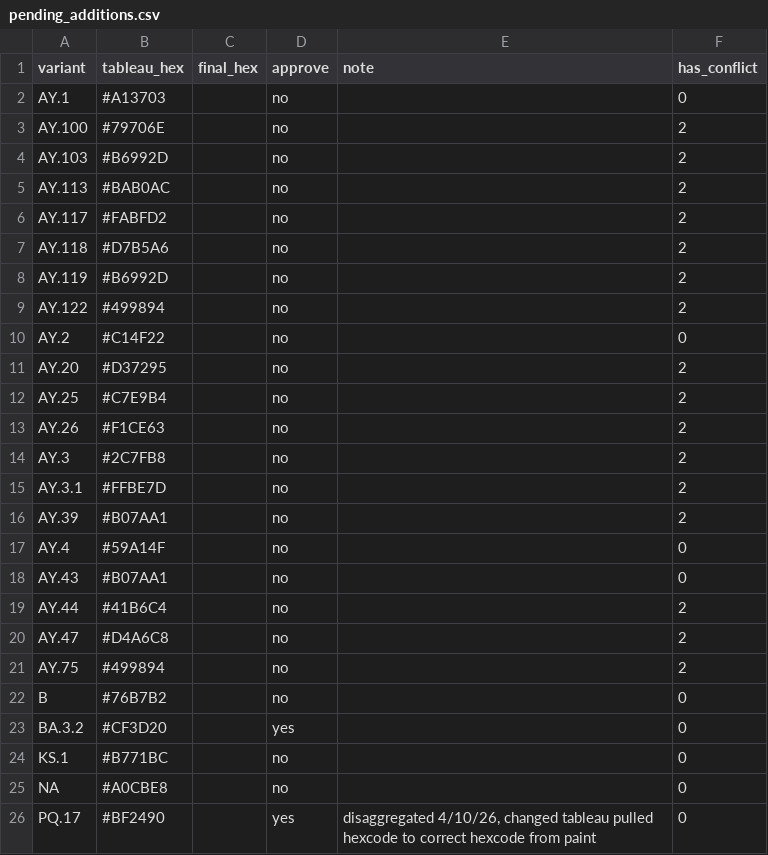
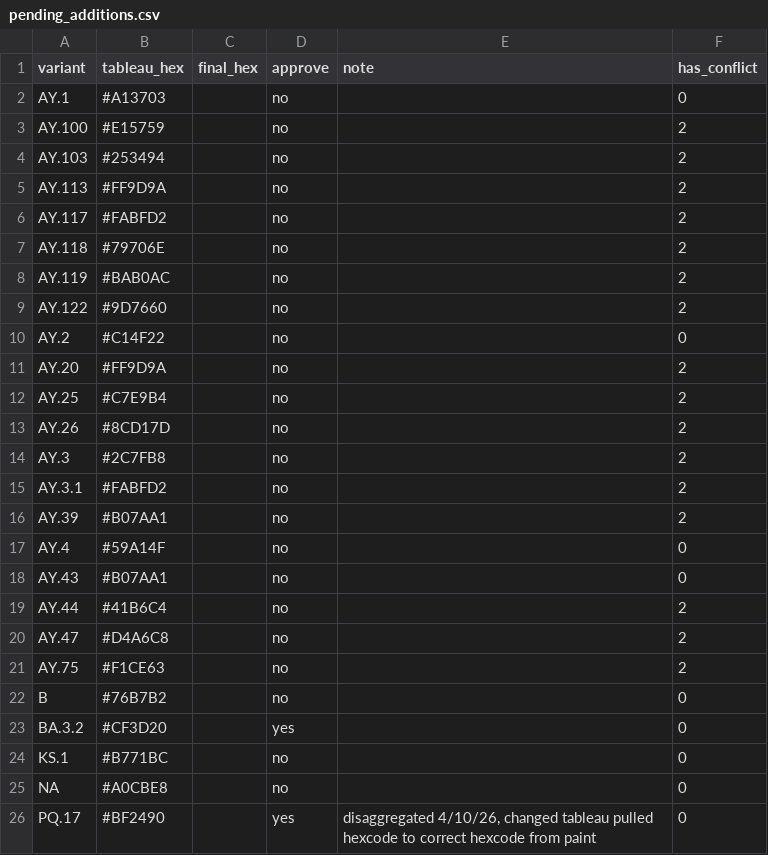
Before and after one commit to NW-PaGe/lineage-classification-cdc, a CSV file: pull_hexcodes/pending_additions.csv, drawn as a sheet; only a part is shown.

```diff
--- a/pull_hexcodes/pending_additions.csv
+++ b/pull_hexcodes/pending_additions.csv
@@ -2,15 +2,15 @@ variant,tableau_hex,final_hex,approve,note,has_conflict
 AY.1,#A13703,"",no,"",0
-AY.100,#79706E,"",no,"",2
-AY.103,#B6992D,"",no,"",2
-AY.113,#BAB0AC,"",no,"",2
+AY.100,#E15759,"",no,"",2
+AY.103,#253494,"",no,"",2
+AY.113,#FF9D9A,"",no,"",2
 AY.117,#FABFD2,"",no,"",2
-AY.118,#D7B5A6,"",no,"",2
-AY.119,#B6992D,"",no,"",2
-AY.122,#499894,"",no,"",2
+AY.118,#79706E,"",no,"",2
+AY.119,#BAB0AC,"",no,"",2
+AY.122,#9D7660,"",no,"",2
 AY.2,#C14F22,"",no,"",0
-AY.20,#D37295,"",no,"",2
+AY.20,#FF9D9A,"",no,"",2
 AY.25,#C7E9B4,"",no,"",2
-AY.26,#F1CE63,"",no,"",2
+AY.26,#8CD17D,"",no,"",2
 AY.3,#2C7FB8,"",no,"",2
-AY.3.1,#FFBE7D,"",no,"",2
+AY.3.1,#FABFD2,"",no,"",2
 AY.39,#B07AA1,"",no,"",2
@@ -20,3 +20,3 @@ AY.44,#41B6C4,"",no,"",2
 AY.47,#D4A6C8,"",no,"",2
-AY.75,#499894,"",no,"",2
+AY.75,#F1CE63,"",no,"",2
 B,#76B7B2,"",no,"",0
```
Also changed, not shown: pull_hexcodes/qa_disagreements.csv, 1 other file.
